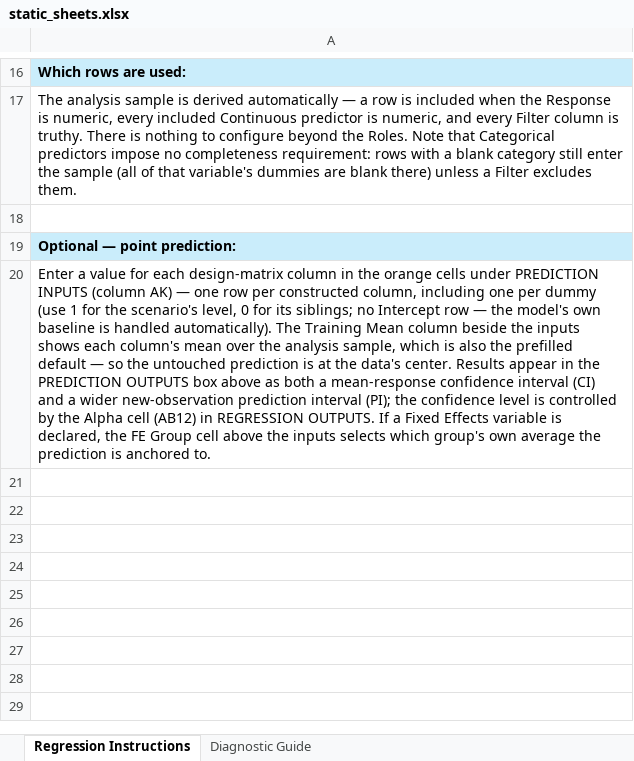
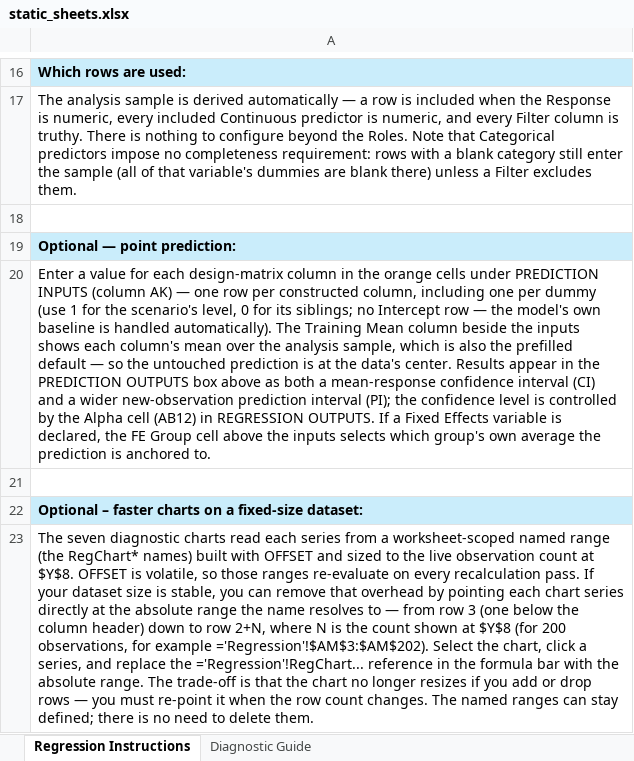
Before and after one commit to colodnerdata/Statistical_Analysis_Lambda_Catalog, an Excel workbook: templates/static_sheets.xlsx, sheet Regression Instructions, drawn as a sheet; only a part is shown, gaps mark what is left out; values as stored, in another font and other column widths than the file's, no borders; the diff names each change by its address in the sheet, - before the commit and + after, or states it on an @@ line.

```diff
--- a/templates/static_sheets.xlsx (sheet Regression Instructions)
+++ b/templates/static_sheets.xlsx (sheet Regression Instructions)
+row 21: (empty)
+row 22: Optional – faster charts on a fixed-size dataset:
+row 23: The seven diagnostic charts read each series from a worksheet-scoped named range (the RegChart* names) built with OFFSET and sized to the live observation count at $Y$8. OFFSET is volatile, so those ranges re-evaluate on every recalculation pass. If your dataset size is stable, you can remove that overhead by pointing each chart series directly at the absolute range the name resolves to — from row 3 (one below the column header) down to row 2+N, where N is the count shown at $Y$8 (for 200 observations, for example ='Regression'!$AM$3:$AM$202). Select the chart, click a series, and replace the ='Regression'!RegChart... reference in the formula bar with the absolute range. The trade-off is that the chart no longer resizes if you add or drop rows — you must re-point it when the row count changes. The named ranges can stay defined; there is no need to delete them.
```
Also changed, not shown: 14 other files.
